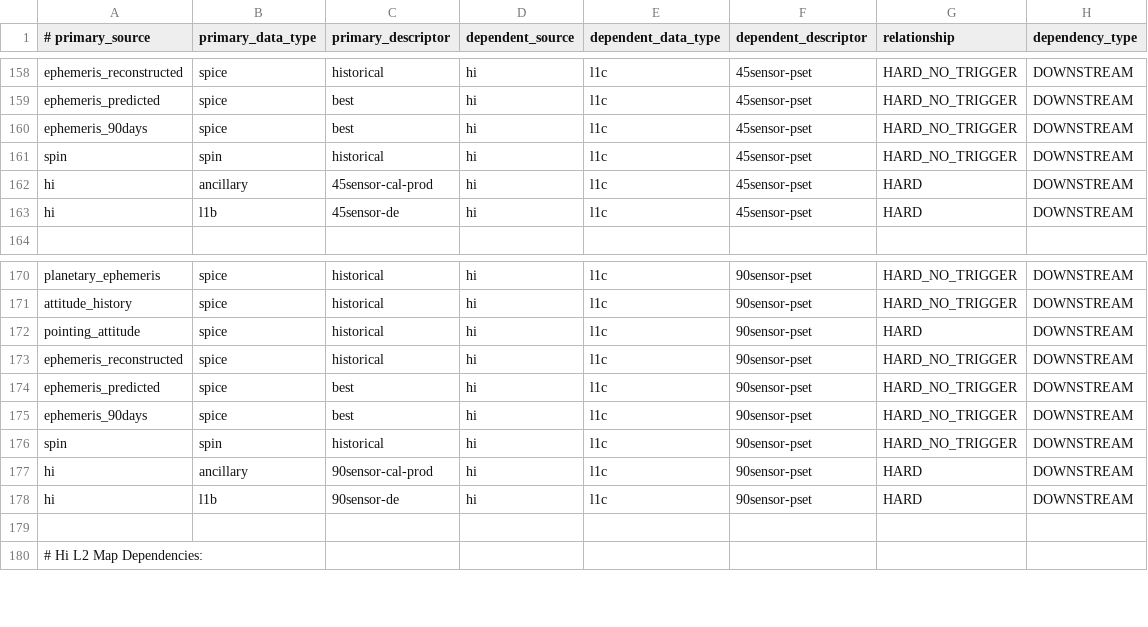
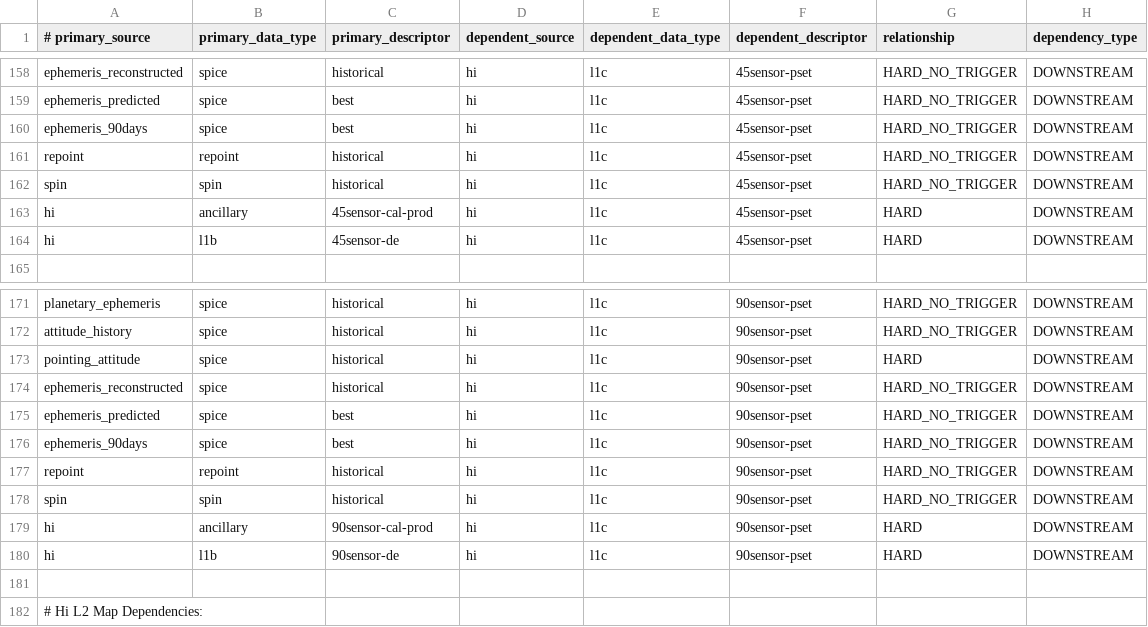
Before and after one commit to laspsandoval/sds-data-manager, a CSV file: sds_data_manager/lambda_code/SDSCode/pipeline_lambdas/dependency_config.csv, drawn as a sheet; only a part is shown, gaps mark what is left out.

Commit message:
Add repoint table as upstream dependency for hi 45 and hi 90 PSET products (#974)

```diff
--- a/sds_data_manager/lambda_code/SDSCode/pipeline_lambdas/dependency_config.csv
+++ b/sds_data_manager/lambda_code/SDSCode/pipeline_lambdas/dependency_config.csv
@@ -160,2 +160,3 @@ ephemeris_predicted, spice, best, hi, l1c, 45sensor-pset, HARD_NO_TRIGGER, DOWNS
 ephemeris_90days, spice, best, hi, l1c, 45sensor-pset, HARD_NO_TRIGGER, DOWNSTREAM
+repoint, repoint, historical, hi, l1c, 45sensor-pset, HARD_NO_TRIGGER, DOWNSTREAM
 spin, spin, historical, hi, l1c, 45sensor-pset, HARD_NO_TRIGGER, DOWNSTREAM
@@ -175,2 +176,3 @@ ephemeris_predicted, spice, best, hi, l1c, 90sensor-pset, HARD_NO_TRIGGER, DOWNS
 ephemeris_90days, spice, best, hi, l1c, 90sensor-pset, HARD_NO_TRIGGER, DOWNSTREAM
+repoint, repoint, historical, hi, l1c, 90sensor-pset, HARD_NO_TRIGGER, DOWNSTREAM
 spin, spin, historical, hi, l1c, 90sensor-pset, HARD_NO_TRIGGER, DOWNSTREAM
```
